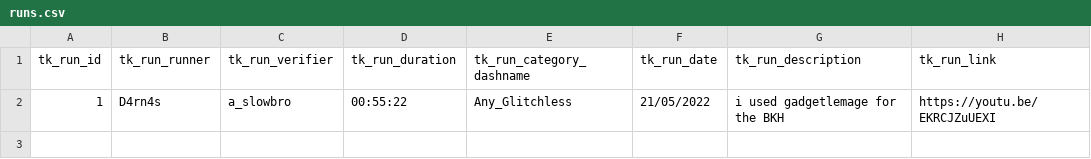
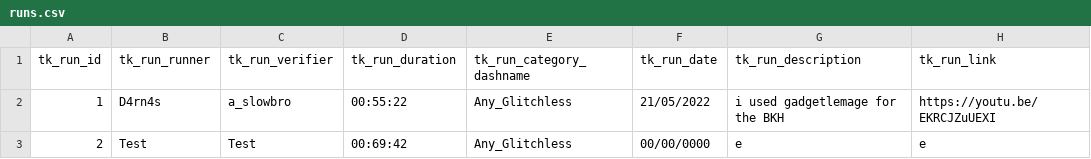
Before and after one commit to aslowbro/ChallengeSoulsDS1, a CSV file: csv/runs.csv, drawn as a sheet.

```diff
--- a/csv/runs.csv
+++ b/csv/runs.csv
@@ -2 +2,2 @@ tk_run_id,tk_run_runner,tk_run_verifier,tk_run_duration,tk_run_category_dashname
 1,D4rn4s,a_slowbro,00:55:22,Any_Glitchless,21/05/2022,i used gadgetlemage for the BKH,https://youtu.be/EKRCJZuUEXI
+2,Test,Test,00:69:42,Any_Glitchless,00/00/0000,e,e
```
Also changed, not shown: 3 other files.
